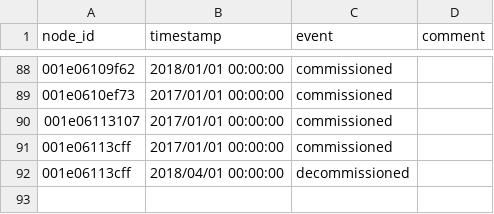
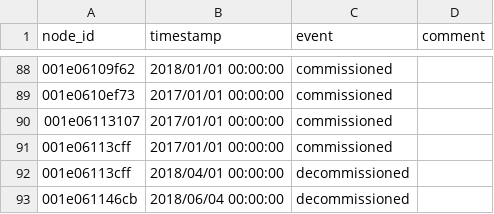
Before and after one commit to waggle-sensor/beehive-server, a CSV file: publishing-tools/projects/AoT_Chicago.complete/events.csv, drawn as a sheet; only a part is shown, gaps mark what is left out; the diff names each change by its address in the sheet, - before the commit and + after, or states it on an @@ line.

```diff
--- a/publishing-tools/projects/AoT_Chicago.complete/events.csv
+++ b/publishing-tools/projects/AoT_Chicago.complete/events.csv
+row 93: 001e061146cb | 2018/06/04 00:00:00 | decommissioned
```
Also changed, not shown: publishing-tools/projects/AoT_Chicago.complete/nodes.csv.
